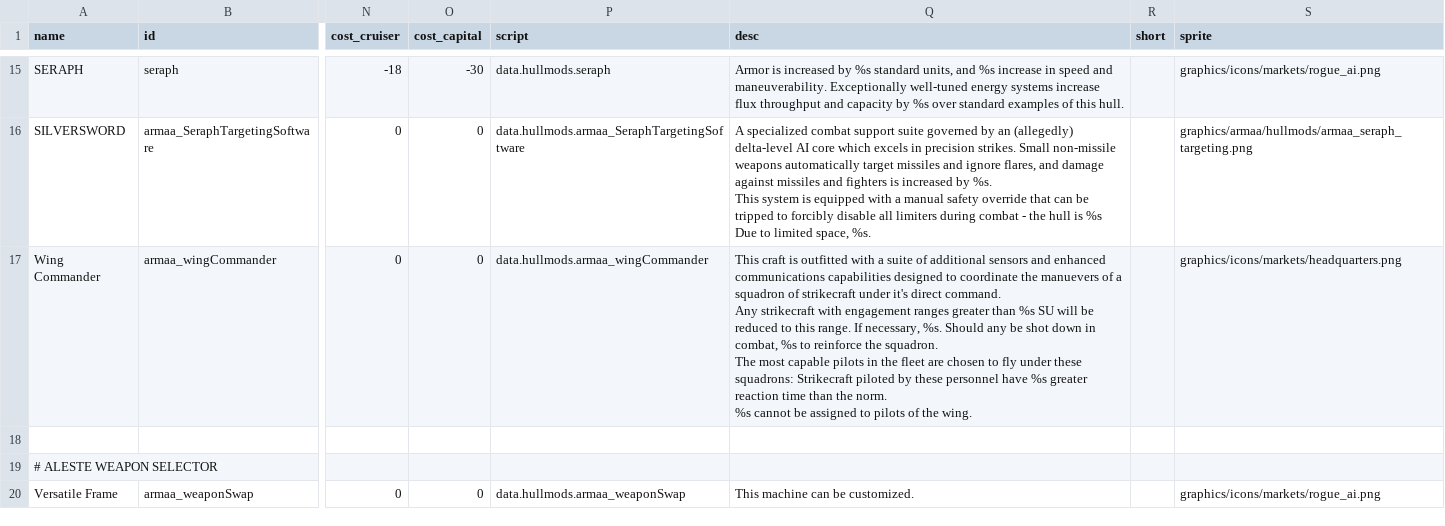
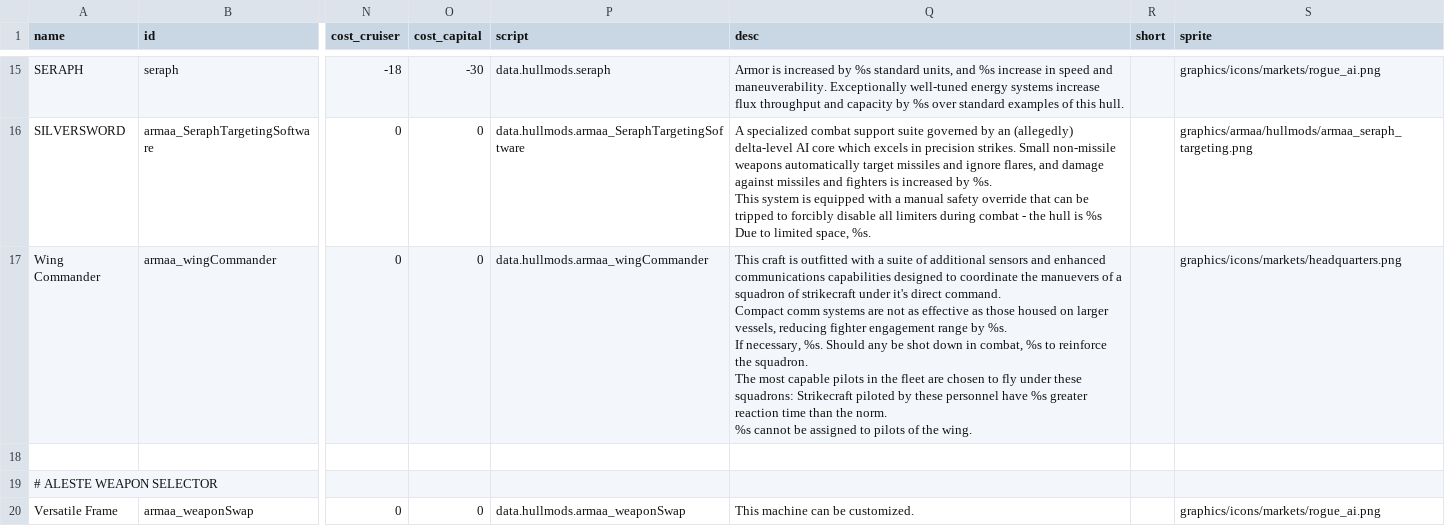
Before and after one commit to gomarz/SS-armaa, a CSV file: data/hullmods/hull_mods.csv, drawn as a sheet; only a part is shown, gaps mark what is left out; ↵ is a line break in a cell; the diff names each change by its address in the sheet, - before the commit and + after, or states it on an @@ line.

```diff
--- a/data/hullmods/hull_mods.csv
+++ b/data/hullmods/hull_mods.csv
-Q17 (desc): …direct command. ↵ Any strikecraft with engagement ranges greater than %s SU will be reduced to this range. If necessary,…
+Q17 (desc): …direct command. ↵ Compact comm systems are not as effective as those housed on larger vessels, reducing fighter engagement range by %s. ↵ If necessary,…
```
Also changed, not shown: data/weapons/weapon_data.csv, 6 other files.
